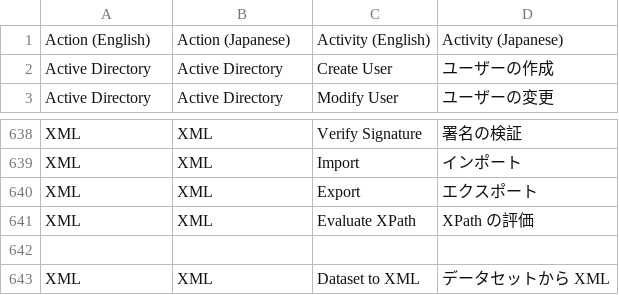
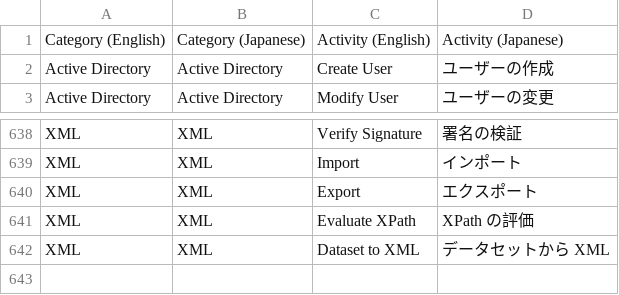
Before and after one commit to mobeen-pmo/automate-dictionary, a CSV file: Dictonary/Bilingual Automation Action and Activity Catalog.csv, drawn as a sheet; only a part is shown, gaps mark what is left out.

Commit message:
Add files via upload

```diff
--- a/Dictonary/Bilingual Automation Action and Activity Catalog.csv
+++ b/Dictonary/Bilingual Automation Action and Activity Catalog.csv
@@ -1,2 +1,2 @@
-Action (English),Action (Japanese),Activity (English),Activity (Japanese)
+Category (English),Category (Japanese),Activity (English),Activity (Japanese)
 Active Directory,Active Directory,Create User,ユーザーの作成
@@ -641,3 +641,2 @@ XML,XML,Export,エクスポート
 XML,XML,Evaluate XPath,XPath の評価
-
 XML,XML,Dataset to XML,データセットから XML
```
